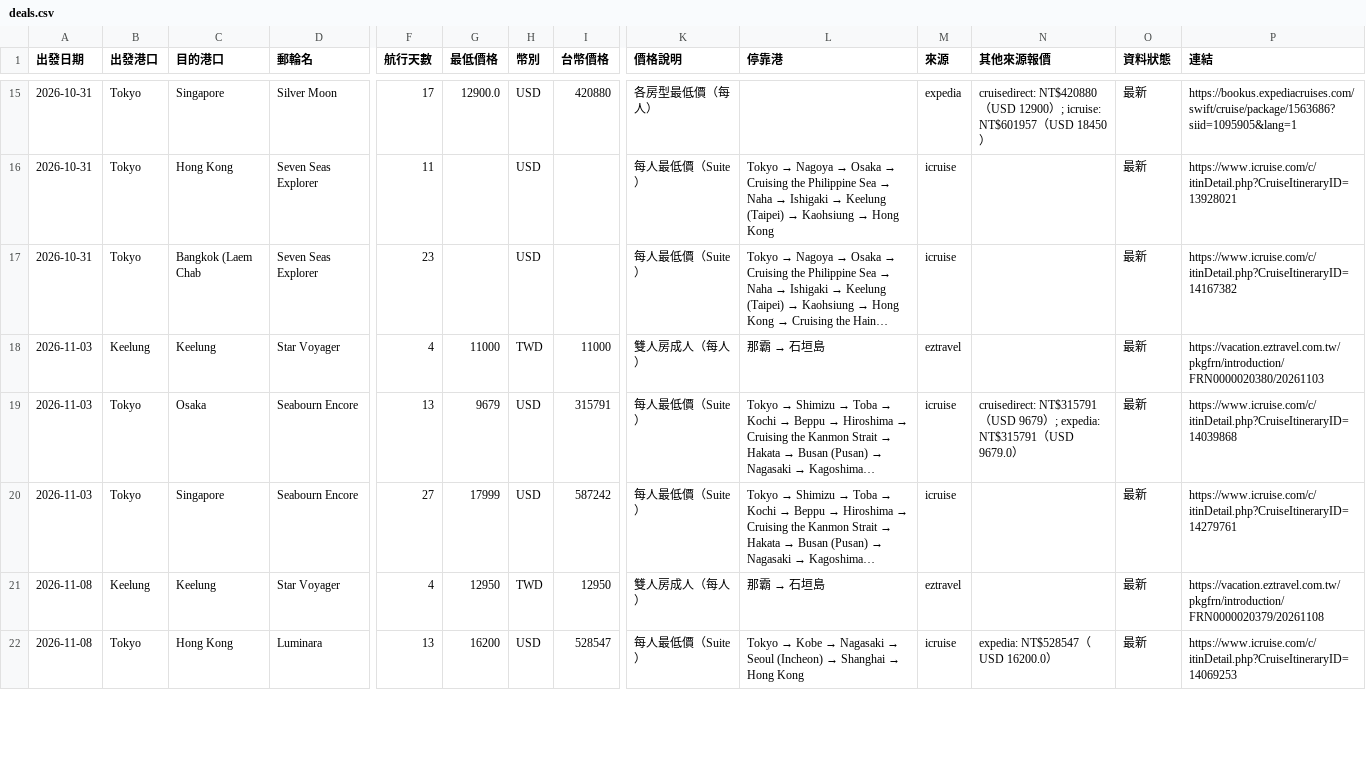
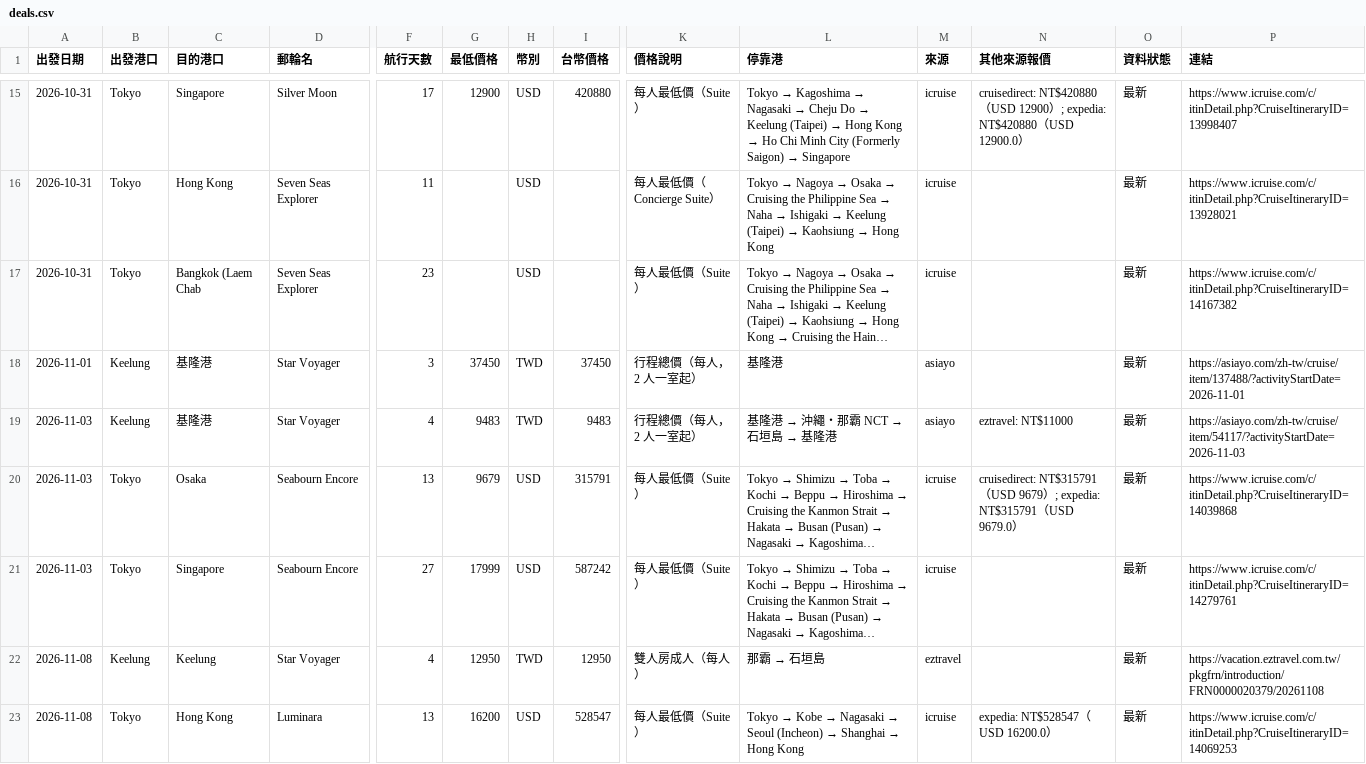
Before and after one commit to paladinlin1/cruise-deals, a CSV file: data/deals.csv, drawn as a sheet; only a part is shown, gaps mark what is left out; long unchanged cells end in …; addresses are those after the commit; rows hold the shown columns only; the diff covers the shown part only; the diff names each change by its address in the sheet, - before the commit and + after, or states it on an @@ line.

```diff
--- a/data/deals.csv
+++ b/data/deals.csv
-G15 (最低價格): 12900.0
+G15 (最低價格): 12900
-K15 (價格說明): 各房型最低價（每人）
+K15 (價格說明): 每人最低價（Suite）
@@ L15 (停靠港): (empty) → Tokyo → Kagoshima → Nagasaki → Cheju Do → Keelung (Taipei) → Hong Kong → Ho Chi Minh City (Formerly Saigon) → Singapore @@
-M15 (來源): expedia
+M15 (來源): icruise
-N15 (其他來源報價): …）; icruise: NT$601957（USD 18450）
+N15 (其他來源報價): …）; expedia: NT$420880（USD 12900.0）
-P15 (連結): https://bookus.expediacruises.com/swift/cruise/package/1563686?siid=1095905&lang=1
+P15 (連結): https://www.icruise.com/c/itinDetail.php?CruiseItineraryID=13998407
-K16 (價格說明): 每人最低價（Suite）
+K16 (價格說明): 每人最低價（Concierge Suite）
+row 18: 2026-11-01 | Keelung | 基隆港 | Star Voyager | 3 | 37450 | TWD | 37450 | 行程總價（每人，2 人一室起） | 基隆港 | asiayo |  | 最新 | https://asiayo.com/zh-tw/cruise/item/137488/?activityStartDate=2026-11-01
-C19 (目的港口): Keelung
+C19 (目的港口): 基隆港
-G19 (最低價格): 11000
+G19 (最低價格): 9483
-I19 (台幣價格): 11000
+I19 (台幣價格): 9483
-K19 (價格說明): 雙人房成人（每人）
+K19 (價格說明): 行程總價（每人，2 人一室起）
@@ L19 (停靠港): 那霸 → 石垣島 → 基隆港 → 沖繩・那霸 NCT → 石垣島 → 基隆港 @@
-M19 (來源): eztravel
+M19 (來源): asiayo
-N19 (其他來源報價): (empty)
+N19 (其他來源報價): eztravel: NT$11000
-P19 (連結): https://vacation.eztravel.com.tw/pkgfrn/introduction/FRN0000020380/20261103
+P19 (連結): https://asiayo.com/zh-tw/cruise/item/54117/?activityStartDate=2026-11-03
```
Also changed, not shown: 1 added row, 1 removed row and 40 edited cells elsewhere in this file, 3 other files.
